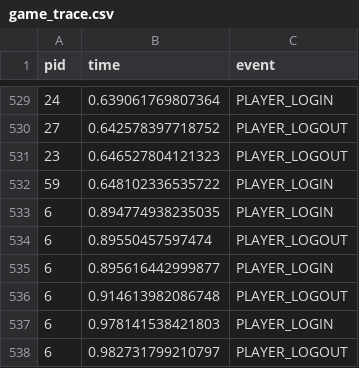
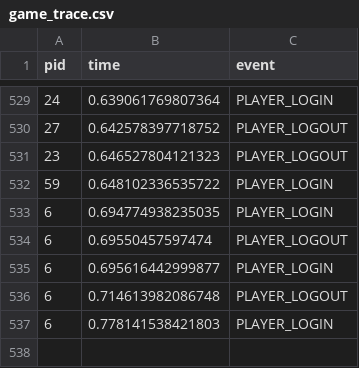
Before and after one commit to riftadi/dragonsarena, a CSV file: game_trace.csv, drawn as a sheet; only a part is shown, gaps mark what is left out.

```diff
--- a/game_trace.csv
+++ b/game_trace.csv
@@ -532,7 +532,6 @@ pid,time,event
 59,0.648102336535722,PLAYER_LOGIN
-6,0.894774938235035,PLAYER_LOGIN
-6,0.89550457597474,PLAYER_LOGOUT
-6,0.895616442999877,PLAYER_LOGIN
-6,0.914613982086748,PLAYER_LOGOUT
-6,0.978141538421803,PLAYER_LOGIN
-6,0.982731799210797,PLAYER_LOGOUT
+6,0.694774938235035,PLAYER_LOGIN
+6,0.69550457597474,PLAYER_LOGOUT
+6,0.695616442999877,PLAYER_LOGIN
+6,0.714613982086748,PLAYER_LOGOUT
+6,0.778141538421803,PLAYER_LOGIN
```
Also changed, not shown: 5 other files.
